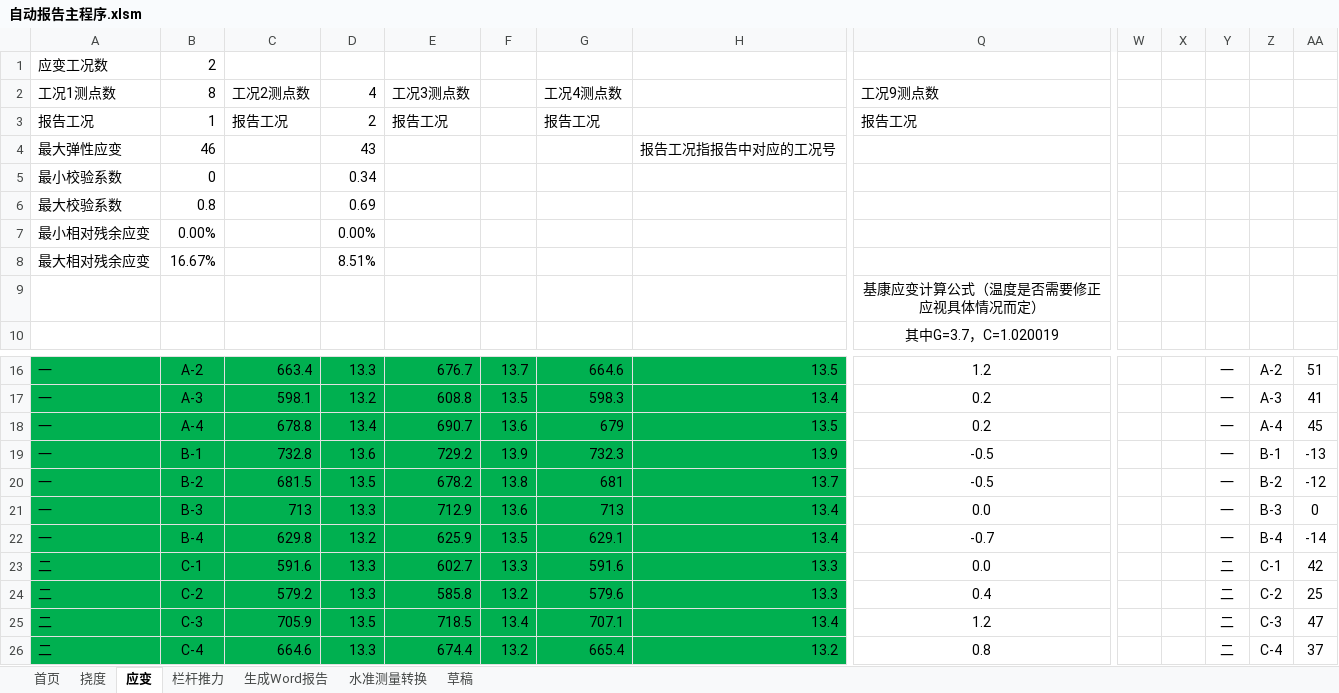
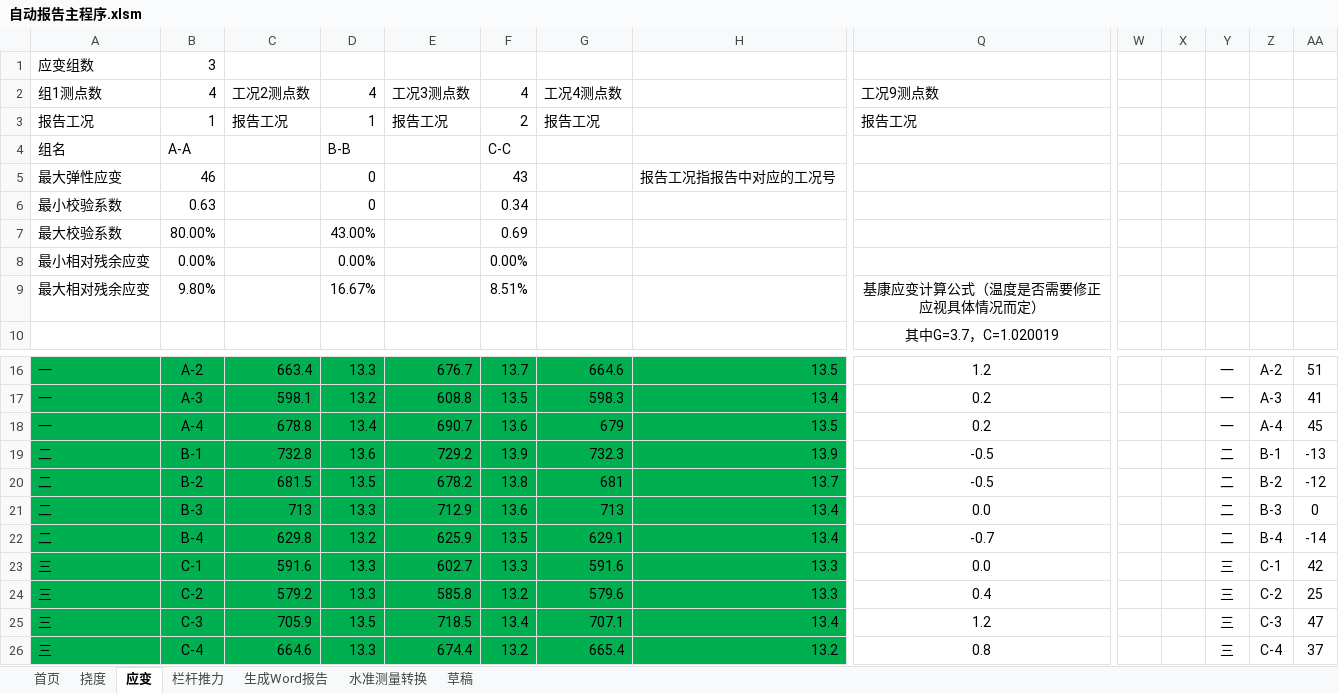
Before and after one commit to zjkl19/AutoReport, an Excel workbook: 自动报告主程序.xlsm, sheet 应变, drawn as a sheet; only a part is shown, gaps mark what is left out; values as stored, in another font and other column widths than the file's, no borders; charts and pictures not drawn; removed rows and columns are numbered as before the commit, all else as after; rows hold the shown columns only; the diff names each change by its address in the sheet, - before the commit and + after, or states it on an @@ line.

```diff
--- a/自动报告主程序.xlsm (sheet 应变)
+++ b/自动报告主程序.xlsm (sheet 应变)
-row 1: 应变工况数 | 2
+row 1: 应变组数 | 3
-A2: 工况1测点数
+A2: 组1测点数
-B2: 8
+B2: 4
-F2: (empty)
+F2: 4
-D3: 2
+D3: 1
-F3: (empty)
+F3: 2
+row 4: 组名 | A-A |  | B-B |  | C-C
-D5: 43
+D5: 0
-F5: (empty)
+F5: 43
-row 5: 最小校验系数 | 0 |  | 0.34
-row 6: 最大校验系数 | 0.8 |  | 0.69
+row 6: 最小校验系数 | 0.63 |  | 0 |  | 0.34
+row 7: 最大校验系数 | 80.00% |  | 43.00% |  | 0.69
-F8: (empty)
+F8: 0.00%
-row 8: 最大相对残余应变 | 16.67% |  | 8.51%
-row 9:  |  |  |  |  |  |  |  | 基康应变计算公式（温度是否需要修正应视具体情况而定）
+row 9: 最大相对残余应变 | 9.80% |  | 16.67% |  | 8.51% |  |  | 基康应变计算公式（温度是否需要修正应视具体情况而定）
-A19:A22: 一
+A19:A22: 二
-Y19:Y22: 一
+Y19:Y22: 二
-A23:A26: 二
+A23:A26: 三
-Y23:Y26: 二
+Y23:Y26: 三
```
Also changed, not shown: sheet 挠度, 1 other file.
